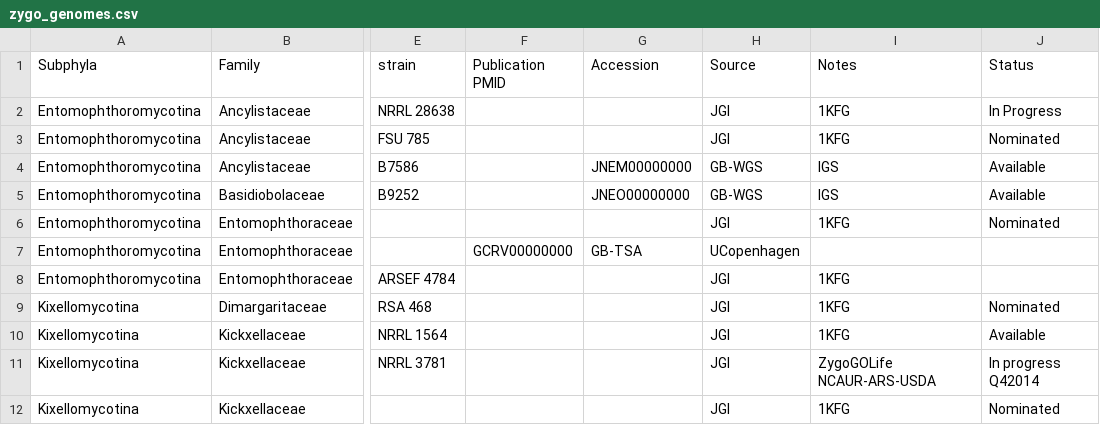
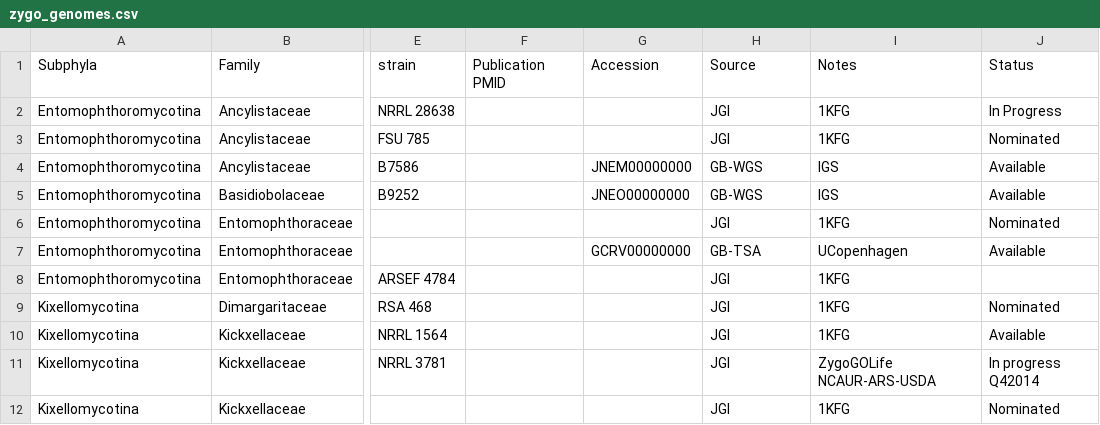
Before and after one commit to zygolife/datasets, a CSV file: genomes/zygo_genomes.csv, drawn as a sheet; only a part is shown, gaps mark what is left out; the diff names each change by its address in the sheet, - before the commit and + after, or states it on an @@ line.

Commit message:
missing cols

```diff
--- a/genomes/zygo_genomes.csv
+++ b/genomes/zygo_genomes.csv
-F7 (Publication PMID): GCRV00000000
+F7 (Publication PMID): (empty)
-G7 (Accession): GB-TSA
+G7 (Accession): GCRV00000000
-H7 (Source): UCopenhagen
+H7 (Source): GB-TSA
-I7 (Notes): (empty)
+I7 (Notes): UCopenhagen
-J7 (Status): (empty)
+J7 (Status): Available
```
